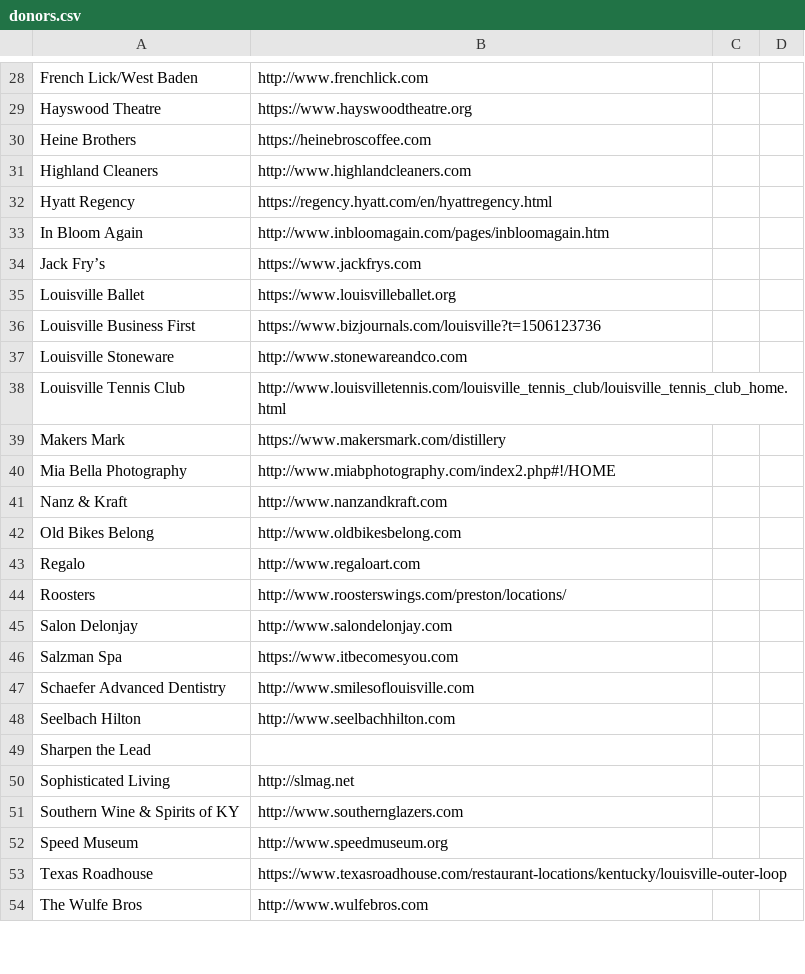
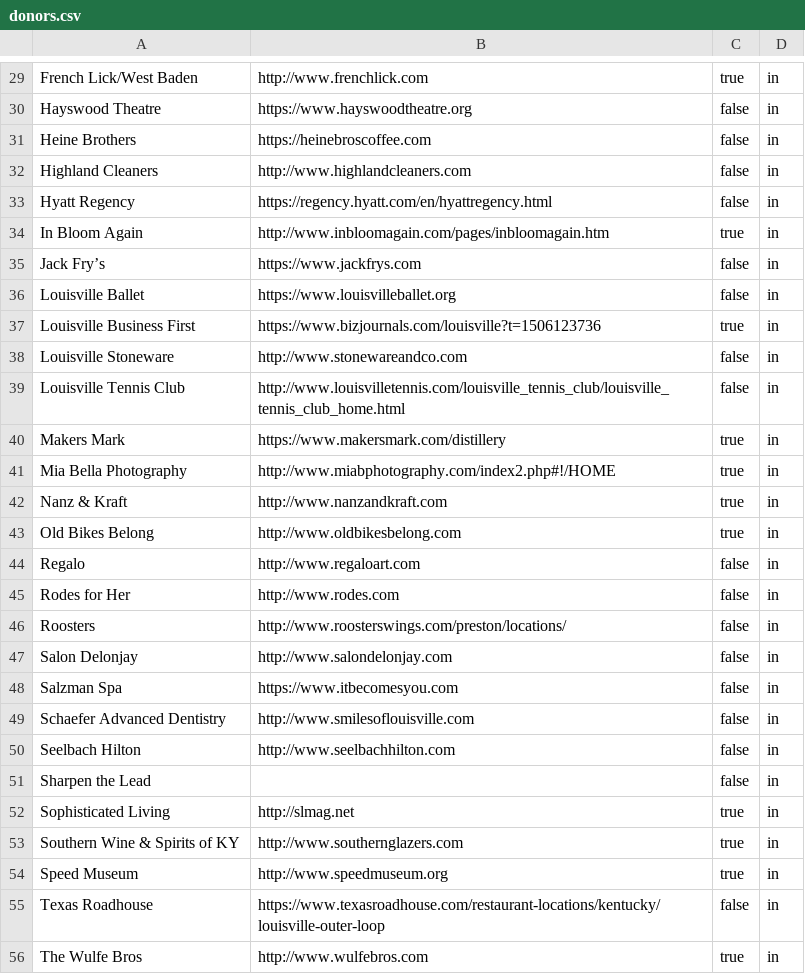
Before and after one commit to bofakya-org/bofakya-org.github.io, a CSV file: data/donors.csv, drawn as a sheet; only a part is shown, gaps mark what is left out; the diff covers the shown part only.

```diff
--- a/data/donors.csv
+++ b/data/donors.csv
@@ -28,27 +29,28 @@
-"French Lick/West Baden","http://www.frenchlick.com"
-"Hayswood Theatre","https://www.hayswoodtheatre.org"
-"Heine Brothers","https://heinebroscoffee.com"
-"Highland Cleaners","http://www.highlandcleaners.com"
-"Hyatt Regency","https://regency.hyatt.com/en/hyattregency.html"
-"In Bloom Again","http://www.inbloomagain.com/pages/inbloomagain.htm"
-"Jack Fry’s","https://www.jackfrys.com"
-"Louisville Ballet","https://www.louisvilleballet.org"
-"Louisville Business First","https://www.bizjournals.com/louisville?t=1506123736"
-"Louisville Stoneware","http://www.stonewareandco.com"
-"Louisville Tennis Club","http://www.louisvilletennis.com/louisville_tennis_club/louisville_tennis_club_home.html"
-"Makers Mark","https://www.makersmark.com/distillery"
-"Mia Bella Photography","http://www.miabphotography.com/index2.php#!/HOME"
-"Nanz & Kraft","http://www.nanzandkraft.com"
-"Old Bikes Belong","http://www.oldbikesbelong.com"
-"Regalo","http://www.regaloart.com"
-"Roosters","http://www.roosterswings.com/preston/locations/"
-"Salon Delonjay","http://www.salondelonjay.com"
-"Salzman Spa","https://www.itbecomesyou.com"
-"Schaefer Advanced Dentistry","http://www.smilesoflouisville.com"
-"Seelbach Hilton","http://www.seelbachhilton.com"
-"Sharpen the Lead"," "
-"Sophisticated Living","http://slmag.net"
-"Southern Wine & Spirits of KY","http://www.southernglazers.com"
-"Speed Museum","http://www.speedmuseum.org"
-"Texas Roadhouse","https://www.texasroadhouse.com/restaurant-locations/kentucky/louisville-outer-loop"
-"The Wulfe Bros","http://www.wulfebros.com"
+"French Lick/West Baden","http://www.frenchlick.com",true,in
+"Hayswood Theatre","https://www.hayswoodtheatre.org",false,in
+"Heine Brothers","https://heinebroscoffee.com",false,in
+"Highland Cleaners","http://www.highlandcleaners.com",false,in
+"Hyatt Regency","https://regency.hyatt.com/en/hyattregency.html",false,in
+"In Bloom Again","http://www.inbloomagain.com/pages/inbloomagain.htm",true,in
+"Jack Fry’s","https://www.jackfrys.com",false,in
+"Louisville Ballet","https://www.louisvilleballet.org",false,in
+"Louisville Business First","https://www.bizjournals.com/louisville?t=1506123736",true,in
+"Louisville Stoneware","http://www.stonewareandco.com",false,in
+"Louisville Tennis Club","http://www.louisvilletennis.com/louisville_tennis_club/louisville_tennis_club_home.html",false,in
+"Makers Mark","https://www.makersmark.com/distillery",true,in
+"Mia Bella Photography","http://www.miabphotography.com/index2.php#!/HOME",true,in
+"Nanz & Kraft","http://www.nanzandkraft.com",true,in
+"Old Bikes Belong","http://www.oldbikesbelong.com",true,in
+"Regalo","http://www.regaloart.com",false,in
+"Rodes for Her","http://www.rodes.com",false,in
+"Roosters","http://www.roosterswings.com/preston/locations/",false,in
+"Salon Delonjay","http://www.salondelonjay.com",false,in
+"Salzman Spa","https://www.itbecomesyou.com",false,in
+"Schaefer Advanced Dentistry","http://www.smilesoflouisville.com",false,in
+"Seelbach Hilton","http://www.seelbachhilton.com",false,in
+"Sharpen the Lead"," ",false,in
+"Sophisticated Living","http://slmag.net",true,in
+"Southern Wine & Spirits of KY","http://www.southernglazers.com",true,in
+"Speed Museum","http://www.speedmuseum.org",true,in
+"Texas Roadhouse","https://www.texasroadhouse.com/restaurant-locations/kentucky/louisville-outer-loop",false,in
+"The Wulfe Bros","http://www.wulfebros.com",true,in
```
Also changed, not shown: 1 added row and 76 edited cells elsewhere in this file, 1 other file.
